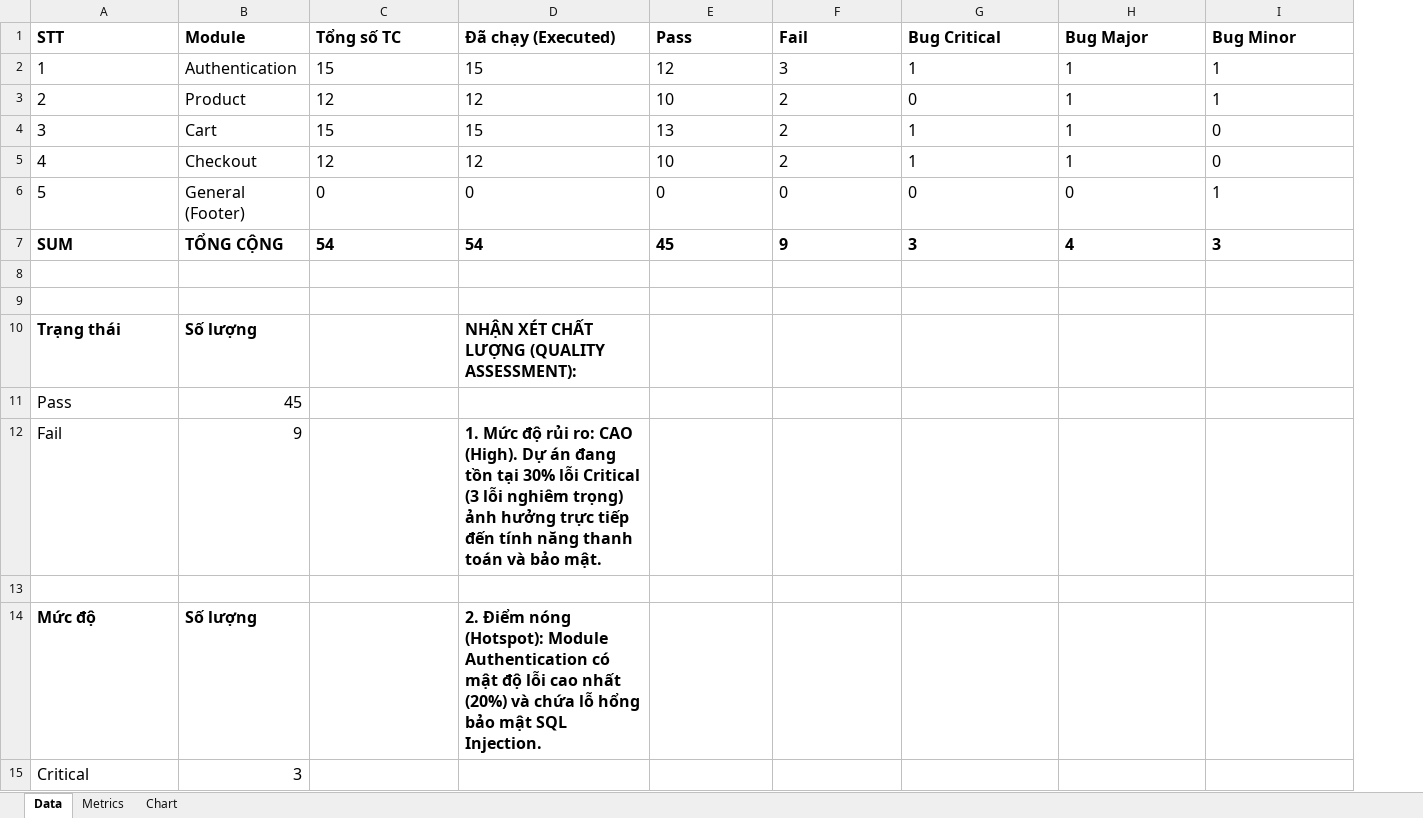
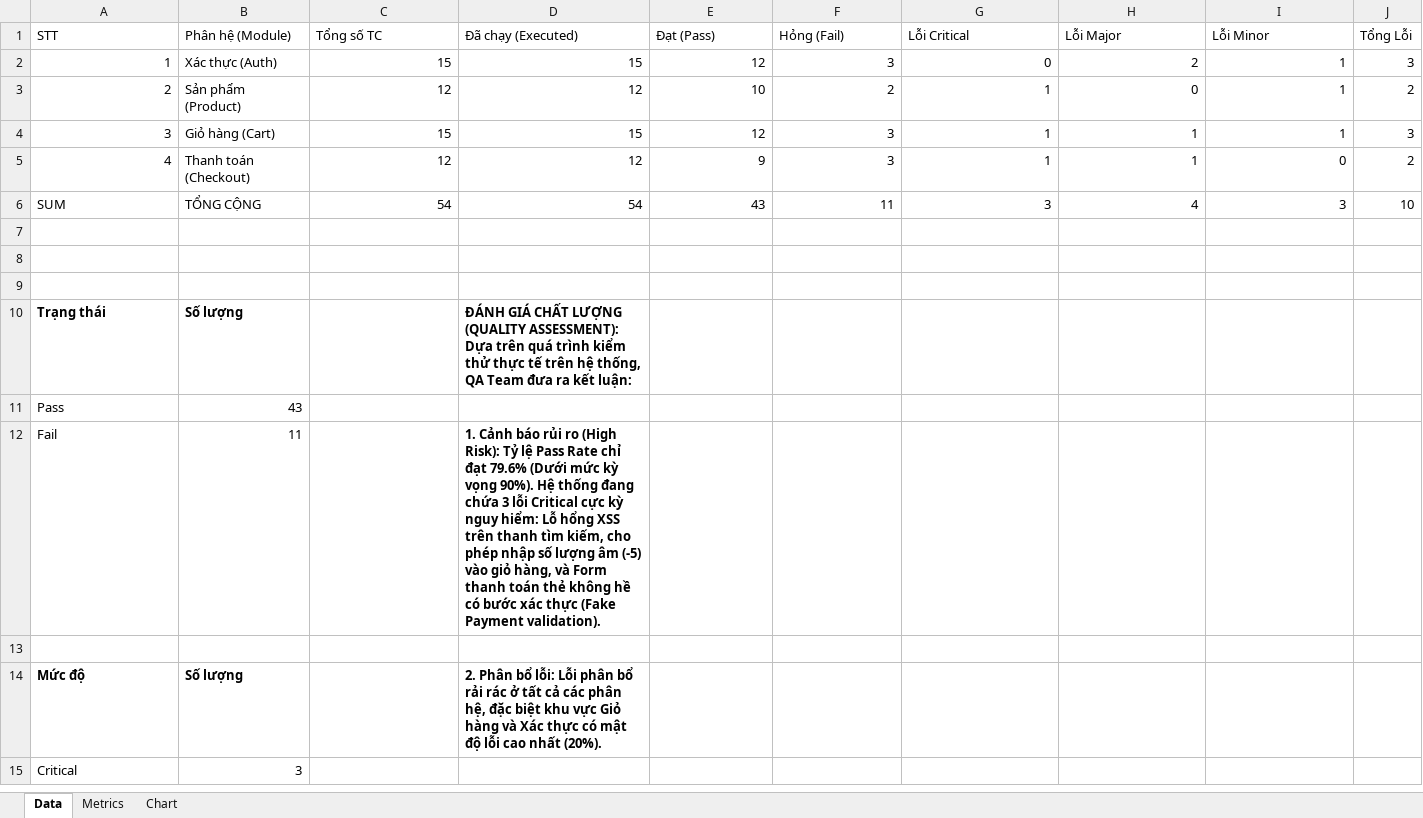
Before and after one commit to dhqwert/MANUAL-TESTING-GROUP-3, an Excel workbook: Test Metrics/Test_Metrics_Dashboard.xlsx, sheet Data, drawn as a sheet; only a part is shown; values as stored, in another font and other column widths than the file's, no borders; table styles not drawn; removed rows and columns are numbered as before the commit, all else as after; the diff covers the shown part only; the diff names each change by its address in the sheet, - before the commit and + after, or states it on an @@ line.

Commit message:
docs(metrics): update dashboard with real test data, 79.6% pass rate and 10 real bugs

```diff
--- a/Test Metrics/Test_Metrics_Dashboard.xlsx (sheet Data)
+++ b/Test Metrics/Test_Metrics_Dashboard.xlsx (sheet Data)
+column J (Tổng Lỗi), rows 2-6: 3 | 2 | 3 | 2 | 10
@@ A1:I5 text size: smaller @@
-A1:I1 bold: on
+A1:I1 bold: off
-B1: Module
+B1: Phân hệ (Module)
-E1: Pass
+E1: Đạt (Pass)
-F1: Fail
+F1: Hỏng (Fail)
-G1: Bug Critical
+G1: Lỗi Critical
-H1: Bug Major
+H1: Lỗi Major
-I1: Bug Minor
+I1: Lỗi Minor
-A2:A5 alignment: left
+A2:A5 alignment: right
-B2 (Phân hệ (Module)): Authentication
+B2 (Phân hệ (Module)): Xác thực (Auth)
-C2:I5 alignment: left
+C2:I5 alignment: right
-G2 (Lỗi Critical): 1
+G2 (Lỗi Critical): 0
-H2 (Lỗi Major): 1
+H2 (Lỗi Major): 2
-B3 (Phân hệ (Module)): Product
+B3 (Phân hệ (Module)): Sản phẩm (Product)
-G3 (Lỗi Critical): 0
+G3 (Lỗi Critical): 1
-H3 (Lỗi Major): 1
+H3 (Lỗi Major): 0
-B4 (Phân hệ (Module)): Cart
+B4 (Phân hệ (Module)): Giỏ hàng (Cart)
-E4 (Đạt (Pass)): 13
+E4 (Đạt (Pass)): 12
-F4:F5 (Hỏng (Fail)): 2
+F4:F5 (Hỏng (Fail)): 3
-I4 (Lỗi Minor): 0
+I4 (Lỗi Minor): 1
-B5 (Phân hệ (Module)): Checkout
+B5 (Phân hệ (Module)): Thanh toán (Checkout)
-E5 (Đạt (Pass)): 10
+E5 (Đạt (Pass)): 9
-row 6: 5 | General (Footer) | 0 | 0 | 0 | 0 | 0 | 0 | 1
@@ A6:I6 text size: smaller, bold: on → off @@
-C6:I6 alignment: left
+C6:I6 alignment: right
-E6 (Đạt (Pass)): 45
+E6 (Đạt (Pass)): 43
-F6 (Hỏng (Fail)): 9
+F6 (Hỏng (Fail)): 11
-row 10: Trạng thái | Số lượng |  | NHẬN XÉT CHẤT LƯỢNG (QUALITY ASSESSMENT):
-row 11: Pass | 45
-row 12: Fail | 9 |  | 1. Mức độ rủi ro: CAO (High). Dự án đang tồn tại 30% lỗi Critical (3 lỗi nghiêm trọng) ảnh hưởng trực tiếp đến tính năng thanh toán và bảo mật.
+row 10: Trạng thái | Số lượng |  | ĐÁNH GIÁ CHẤT LƯỢNG (QUALITY ASSESSMENT): Dựa trên quá trình kiểm thử thực tế trên hệ thống, QA Team đưa ra kết luận:
+row 11: Pass | 43
+row 12: Fail | 11 |  | 1. Cảnh báo rủi ro (High Risk): Tỷ lệ Pass Rate chỉ đạt 79.6% (Dưới mức kỳ vọng 90%). Hệ thống đang chứa 3 lỗi Critical cực kỳ nguy hiểm: Lỗ hổng XSS trên thanh tìm kiếm, cho phép nhập số lượng âm (-5) vào giỏ hàng, và Form thanh toán thẻ không hề có bước xác thực (Fake Payment validation).
+row 13: (empty)
@@ A14:B15 text size: smaller @@
-D14 (Đã chạy (Executed)): 2. Điểm nóng (Hotspot): Module Authentication có mật độ lỗi cao nhất (20%) và chứa lỗ hổng bảo mật SQL Injection.
+D14 (Đã chạy (Executed)): 2. Phân bổ lỗi: Lỗi phân bổ rải rác ở tất cả các phân hệ, đặc biệt khu vực Giỏ hàng và Xác thực có mật độ lỗi cao nhất (20%).
@@ D14 text size: smaller @@
```
Also changed, not shown: 1 removed row, 2 edited cells and cell formats elsewhere in this sheet, sheet Metrics, charts or pictures.
